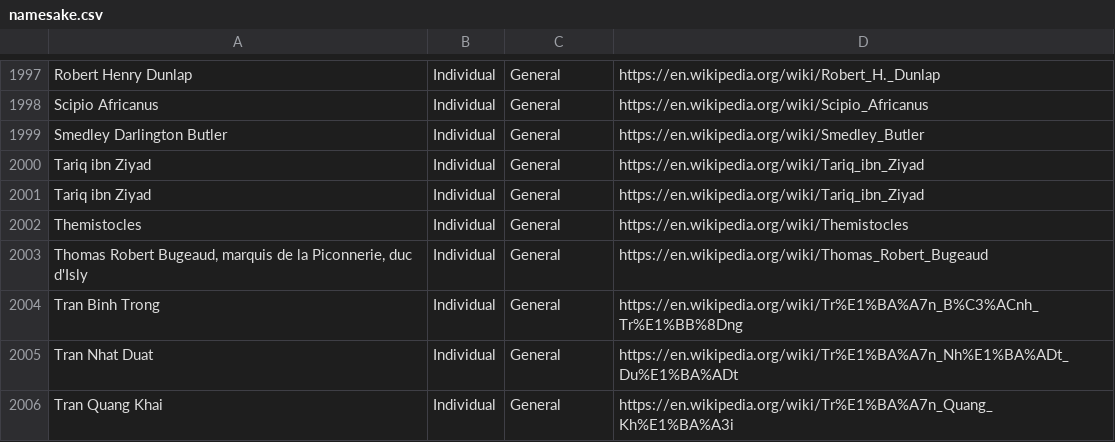
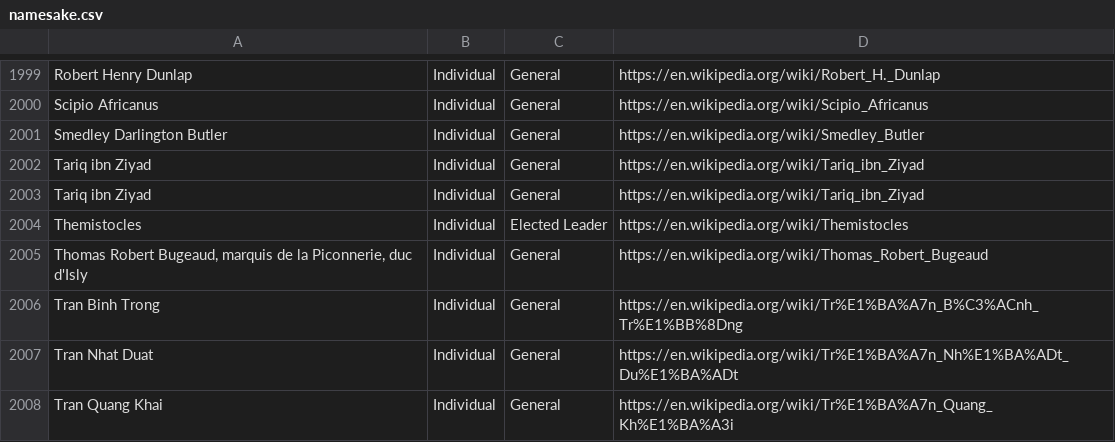
Before and after one commit to jasonmarcher/ferrous-dressed-vessels, a CSV file: res/prebuilt/namesake.csv, drawn as a sheet; only a part is shown, gaps mark what is left out; the diff covers the shown part only.

```diff
--- a/res/prebuilt/namesake.csv
+++ b/res/prebuilt/namesake.csv
@@ -2002,3 +2004,3 @@ Tariq ibn Ziyad,Individual,General,https://en.wikipedia.org/wiki/Tariq_ibn_Ziyad
 Tariq ibn Ziyad,Individual,General,https://en.wikipedia.org/wiki/Tariq_ibn_Ziyad
-Themistocles,Individual,General,https://en.wikipedia.org/wiki/Themistocles
+Themistocles,Individual,Elected Leader,https://en.wikipedia.org/wiki/Themistocles
 "Thomas Robert Bugeaud, marquis de la Piconnerie, duc d'Isly",Individual,General,https://en.wikipedia.org/wiki/Thomas_Robert_Bugeaud
```
Also changed, not shown: 3 added rows and 2 removed rows elsewhere in this file, 6 other files.
